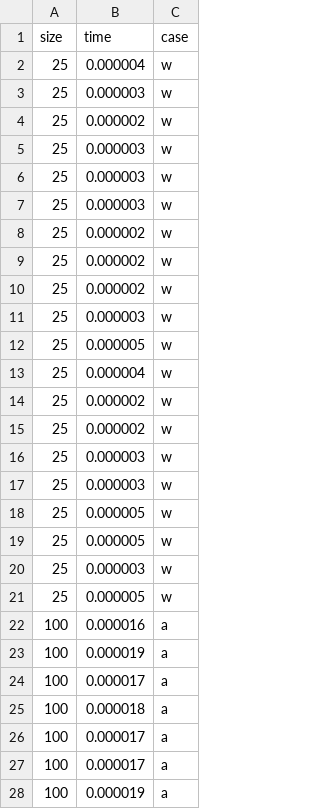
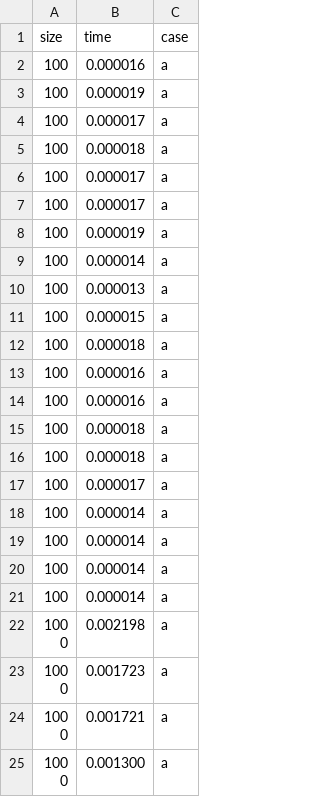
Before and after one commit to VictorRS27/ICC2, a CSV file: LabICC2/graficos/insertion_a.csv, drawn as a sheet; only a part is shown; the shorter side is filled out with more unchanged rows; the diff covers the shown part only.

```diff
--- a/LabICC2/graficos/insertion_a.csv
+++ b/LabICC2/graficos/insertion_a.csv
@@ -1,22 +1,2 @@
 size,time,case
-25,0.000004,w
-25,0.000003,w
-25,0.000002,w
-25,0.000003,w
-25,0.000003,w
-25,0.000003,w
-25,0.000002,w
-25,0.000002,w
-25,0.000002,w
-25,0.000003,w
-25,0.000005,w
-25,0.000004,w
-25,0.000002,w
-25,0.000002,w
-25,0.000003,w
-25,0.000003,w
-25,0.000005,w
-25,0.000005,w
-25,0.000003,w
-25,0.000005,w
 100,0.000016,a
```
Also changed, not shown: 40 removed rows elsewhere in this file, LabICC2/graficos/bubble_a.csv, LabICC2/graficos/merge_a.csv, 29 other files.
